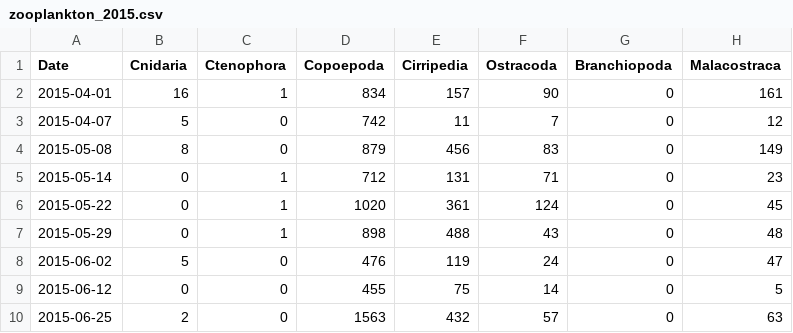
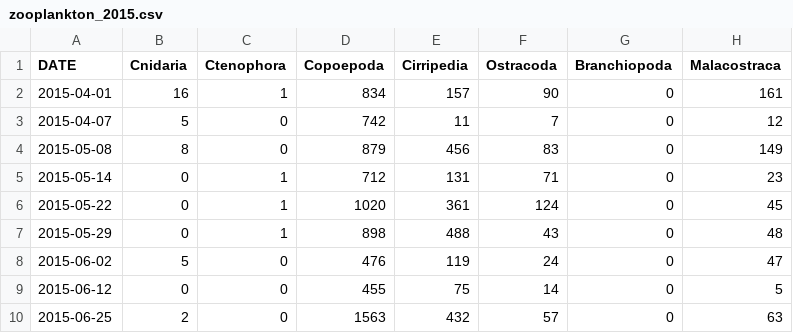
Before and after one commit to kwfawkes/zooplankton_2015, a CSV file: Data/zooplankton_2015.csv, drawn as a sheet; only a part is shown; the diff names each change by its address in the sheet, - before the commit and + after, or states it on an @@ line.

```diff
--- a/Data/zooplankton_2015.csv
+++ b/Data/zooplankton_2015.csv
-A1: Date
+A1: DATE
```
Also changed, not shown: Data/Salinity_2015.csv, Data/dissolved_oxygen_2015.csv, 5 other files.
